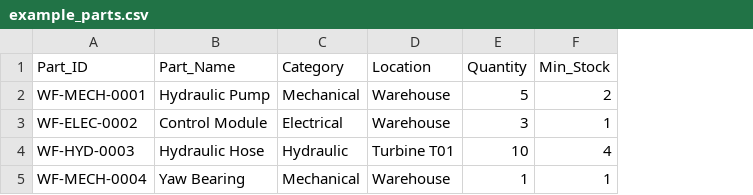
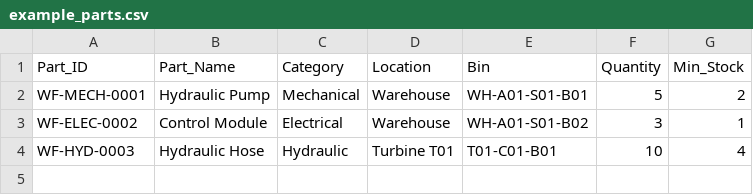
Before and after one commit to msimpson1903-cpu/Wind-Farm-Spare-Parts, a CSV file: example_parts.csv, drawn as a sheet; removed rows and columns are numbered as before the commit, all else as after; the diff names each change by its address in the sheet, - before the commit and + after, or states it on an @@ line.

Commit message:
Update example_parts.csv

```diff
--- a/example_parts.csv
+++ b/example_parts.csv
+column E (Bin), rows 2-4: WH-A01-S01-B01 | WH-A01-S01-B02 | T01-C01-B01
-row 5: WF-MECH-0004 | Yaw Bearing | Mechanical | Warehouse | 1 | 1
```
